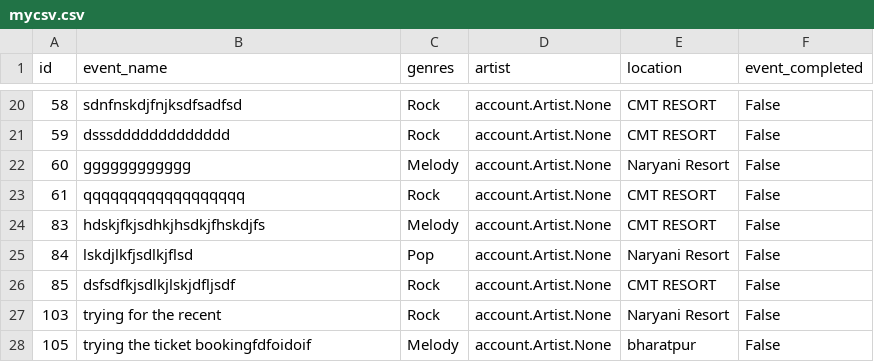
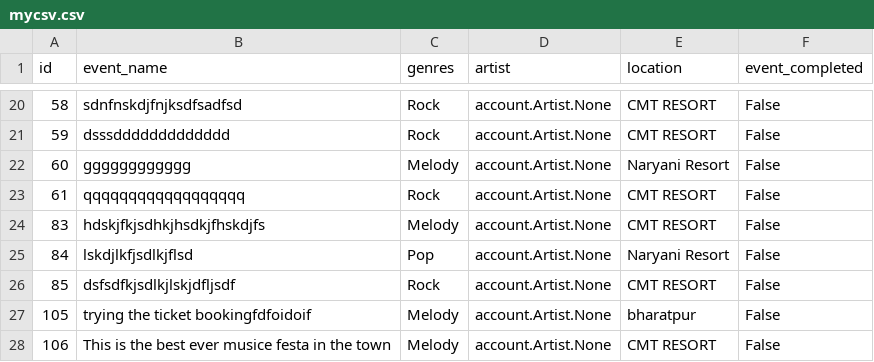
Before and after one commit to Ayush7519/EVENT, a CSV file: mycsv.csv, drawn as a sheet; only a part is shown, gaps mark what is left out.

```diff
--- a/mycsv.csv
+++ b/mycsv.csv
@@ -26,3 +26,3 @@ id,event_name,genres,artist,location,event_completed
 85,dsfsdfkjsdlkjlskjdfljsdf,Rock,account.Artist.None,CMT RESORT,False
-103,trying for the recent,Rock,account.Artist.None,Naryani Resort,False
 105,trying the ticket bookingfdfoidoif,Melody,account.Artist.None,bharatpur,False
+106,This is the best ever musice festa in the town,Melody,account.Artist.None,CMT RESORT,False
```
Also changed, not shown: 13 other files.
